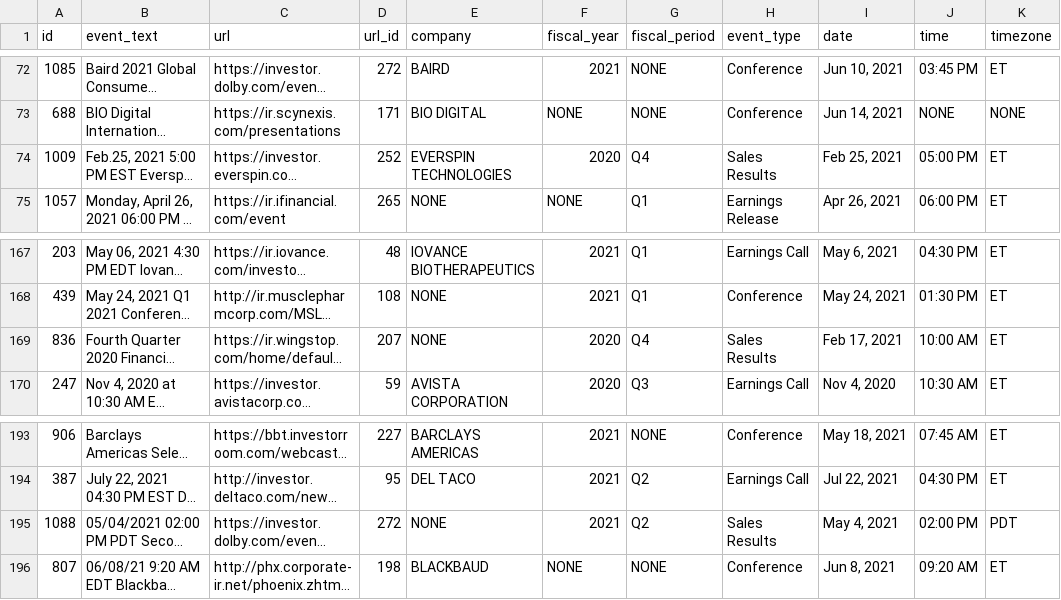
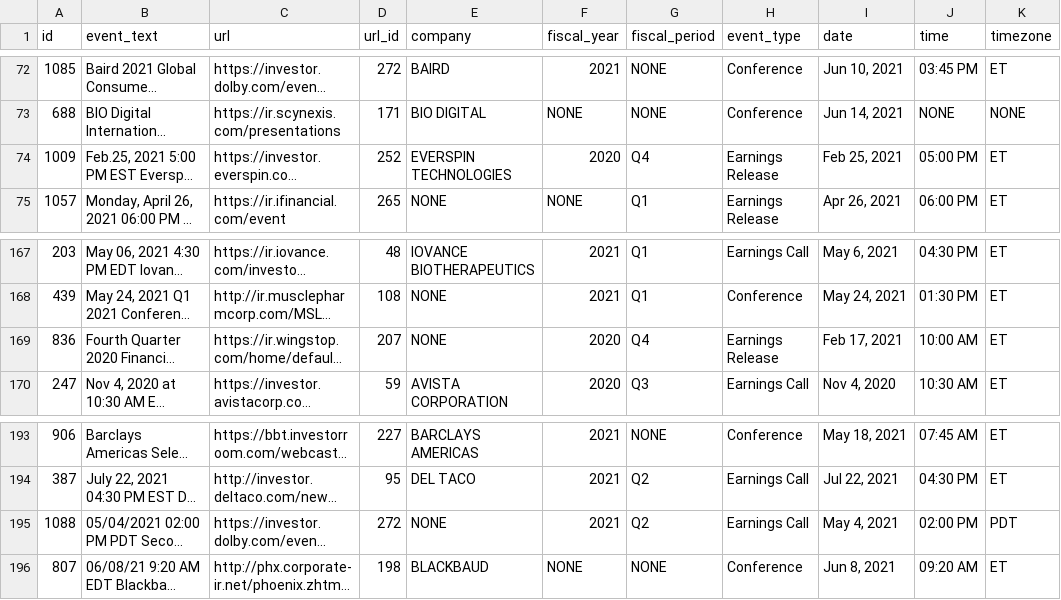
Before and after one commit to lwu35/CorporateEventNER, a CSV file: merged/cleaned_dev.csv, drawn as a sheet; only a part is shown, gaps mark what is left out; long unchanged cells end in …; the diff names each change by its address in the sheet, - before the commit and + after, or states it on an @@ line.

```diff
--- a/merged/cleaned_dev.csv
+++ b/merged/cleaned_dev.csv
-H74 (event_type): Sales Results
+H74 (event_type): Earnings Release
-H169 (event_type): Sales Results
+H169 (event_type): Earnings Release
-H195 (event_type): Sales Results
+H195 (event_type): Earnings Call
```
Also changed, not shown: merged/appen812edits.csv, merged/cleaned_appen_812.csv, 1 other file.
